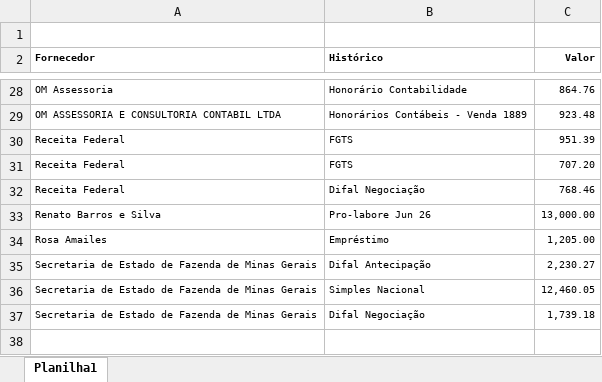
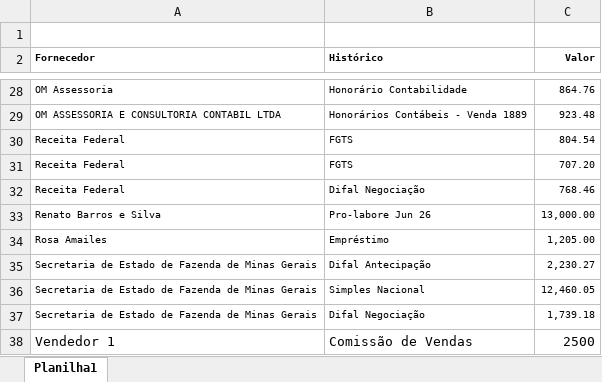
Before and after one commit to ribbontechbrasil/Faturamento, an Excel workbook: Despesas_RBT.xlsx, sheet Planilha1, drawn as a sheet; only a part is shown, gaps mark what is left out; values as stored, in another font and other column widths than the file's, no borders; the diff names each change by its address in the sheet, - before the commit and + after, or states it on an @@ line.

```diff
--- a/Despesas_RBT.xlsx (sheet Planilha1)
+++ b/Despesas_RBT.xlsx (sheet Planilha1)
-C30 (Valor): 951.39
+C30 (Valor): 804.54
+row 38: Vendedor 1 | Comissão de Vendas | 2500
```
Also changed, not shown: Despesas_RBT_Normalizadas.xlsx, 1 other file.
